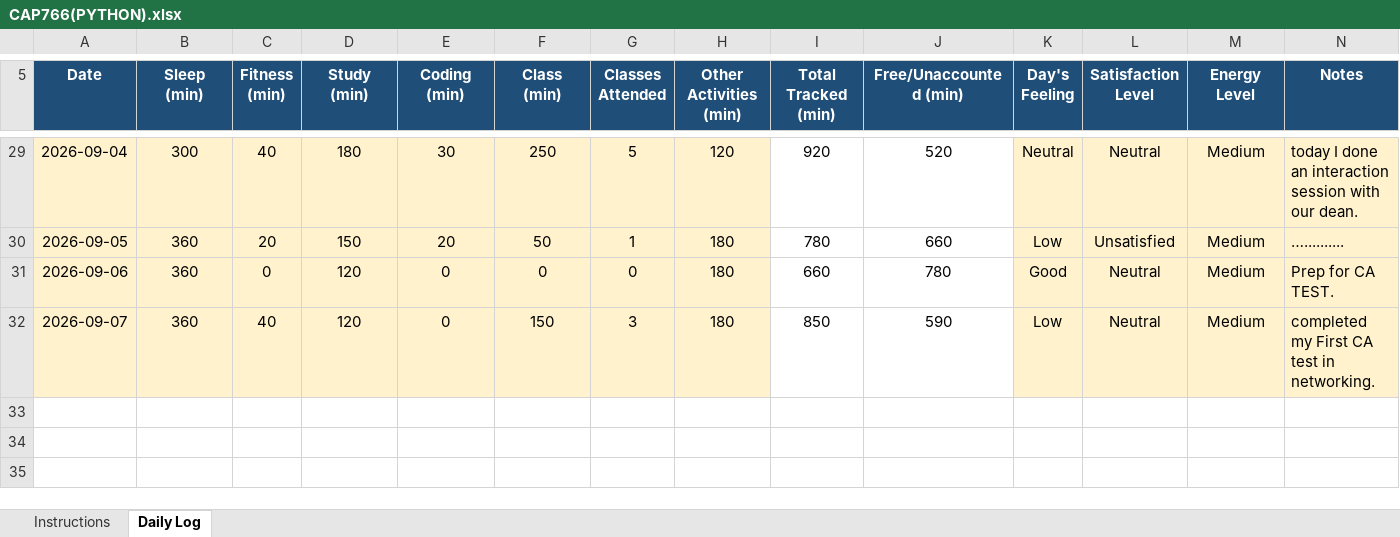
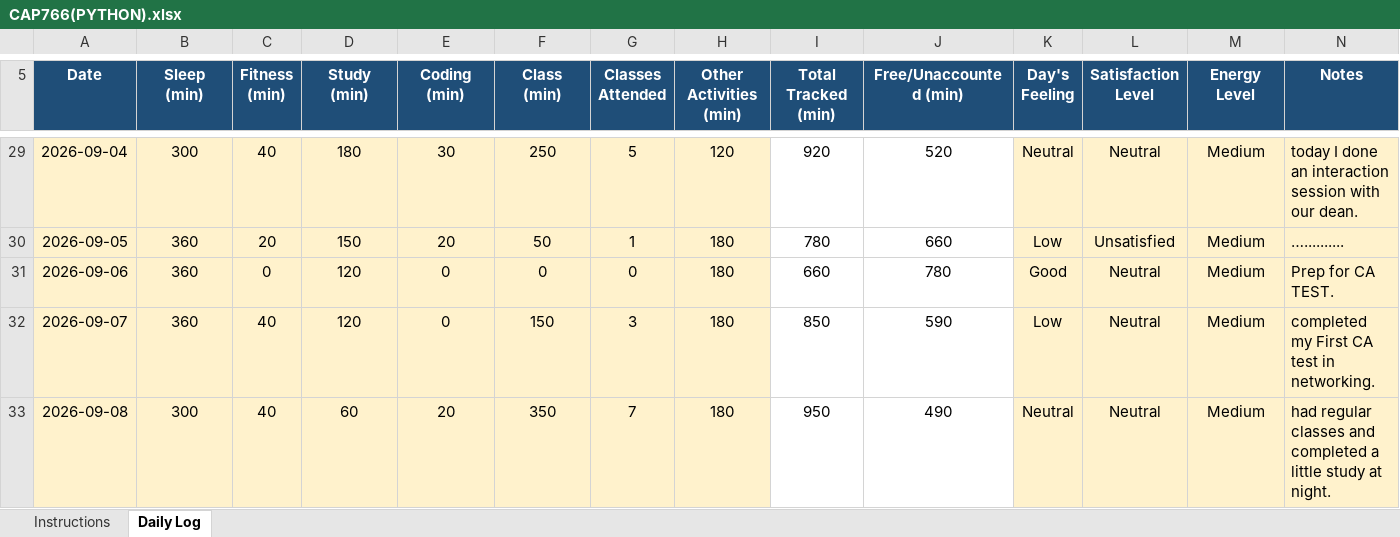
Before and after one commit to djveeru12345-wq/CAP776-GROUP-I-, an Excel workbook: CAP766(PYTHON).xlsx, sheet Daily Log, drawn as a sheet; only a part is shown, gaps mark what is left out; values as stored, in another font and other column widths than the file's, no borders; conditional formats not drawn; the diff names each change by its address in the sheet, - before the commit and + after, or states it on an @@ line.

Commit message:
updated excel file sheet

```diff
--- a/CAP766(PYTHON).xlsx (sheet Daily Log)
+++ b/CAP766(PYTHON).xlsx (sheet Daily Log)
+row 33: 2026-09-08 | 300 | 40 | 60 | 20 | 350 | 7 | 180 | 950 | 490 | Neutral | Neutral | Medium | had regular classes and completed a little study at night.
```
